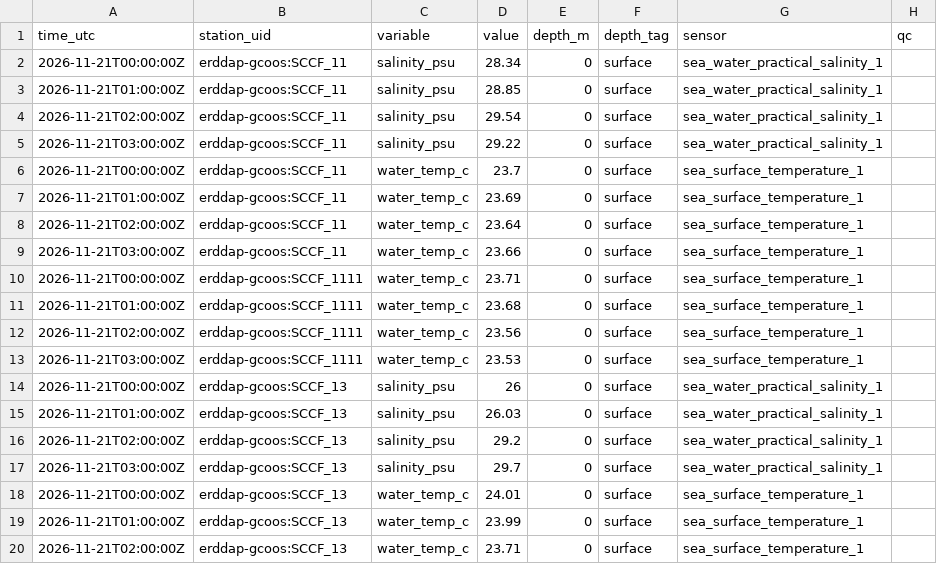
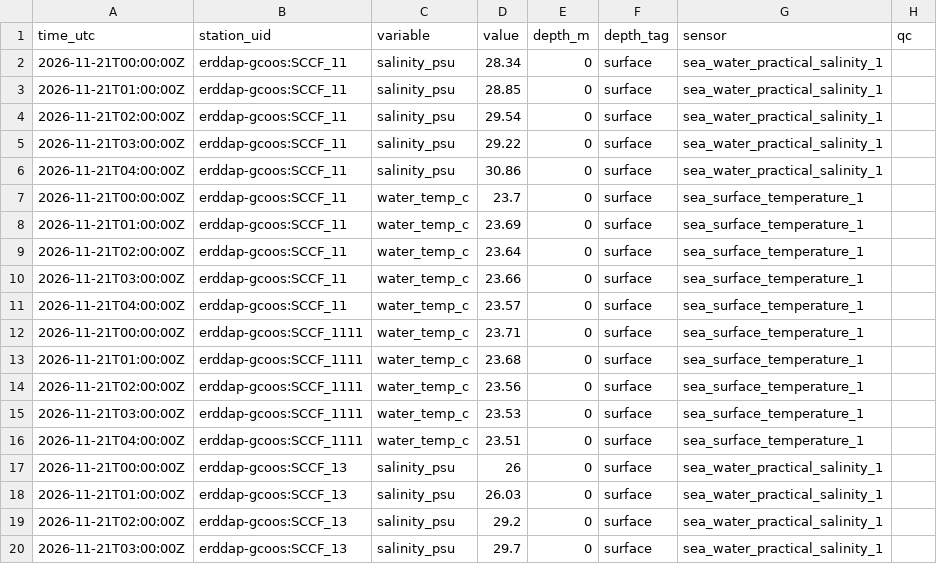
Before and after one commit to captainsforcleanwater/swfl-water-map, a CSV file: data/sensors/2026/11/2026-11-21_erddap-gcoos.csv, drawn as a sheet; only a part is shown; the shorter side is filled out with more unchanged rows; the diff covers the shown part only; the diff names each change by its address in the sheet, - before the commit and + after, or states it on an @@ line.

```diff
--- a/data/sensors/2026/11/2026-11-21_erddap-gcoos.csv
+++ b/data/sensors/2026/11/2026-11-21_erddap-gcoos.csv
+row 6: 2026-11-21T04:00:00Z | erddap-gcoos:SCCF_11 | salinity_psu | 30.86 | 0 | surface | sea_water_practical_salinity_1
+row 11: 2026-11-21T04:00:00Z | erddap-gcoos:SCCF_11 | water_temp_c | 23.57 | 0 | surface | sea_surface_temperature_1
+row 16: 2026-11-21T04:00:00Z | erddap-gcoos:SCCF_1111 | water_temp_c | 23.51 | 0 | surface | sea_surface_temperature_1
```
Also changed, not shown: 20 added rows elsewhere in this file, data/clean/stations.csv, data/sensors/2026/11/2026-11-21_coops.csv, 10 other files.
